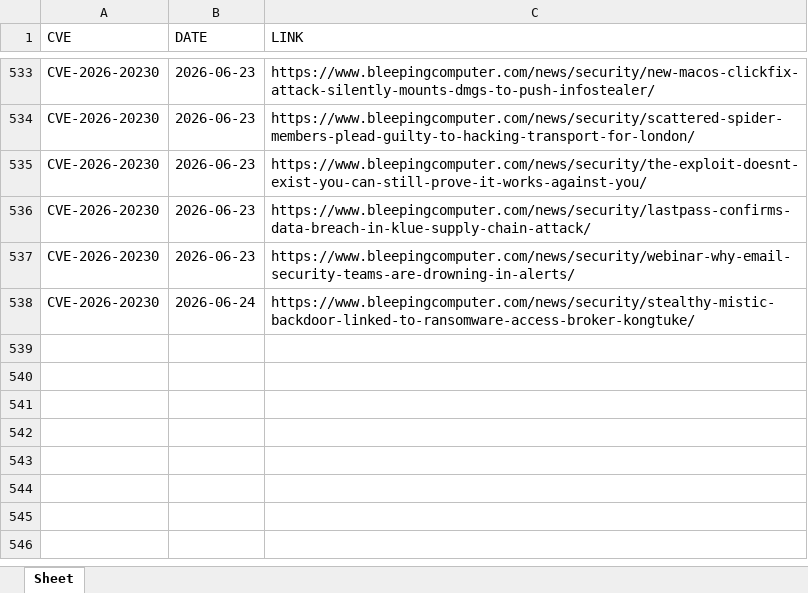
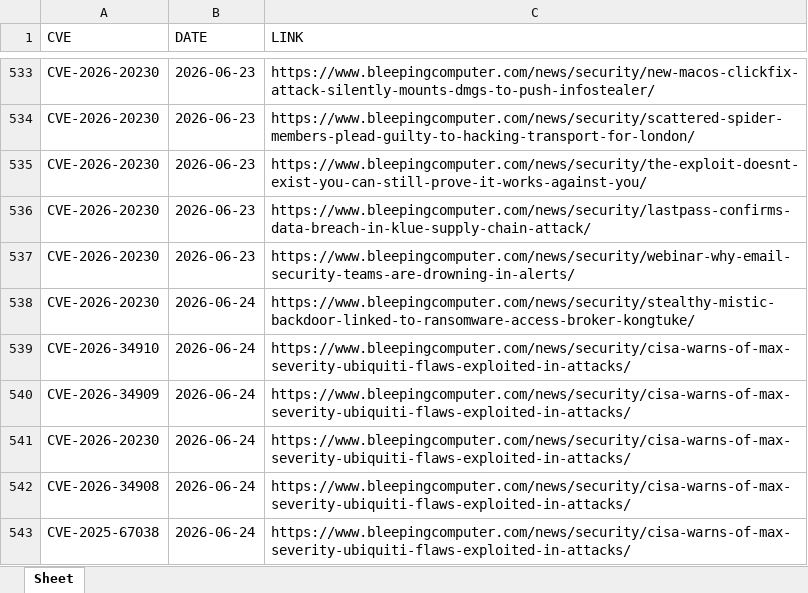
Before and after one commit to thanujbtech-lgtm/bleeping_cve, an Excel workbook: data.xlsx, sheet Sheet, drawn as a sheet; only a part is shown, gaps mark what is left out; values as stored, in another font and other column widths than the file's, no borders; the diff names each change by its address in the sheet, - before the commit and + after, or states it on an @@ line.

```diff
--- a/data.xlsx (sheet Sheet)
+++ b/data.xlsx (sheet Sheet)
+row 539: CVE-2026-34910 | 2026-06-24 | https://www.bleepingcomputer.com/news/security/cisa-warns-of-max-severity-ubiquiti-flaws-exploited-in-attacks/
+row 540: CVE-2026-34909 | 2026-06-24 | https://www.bleepingcomputer.com/news/security/cisa-warns-of-max-severity-ubiquiti-flaws-exploited-in-attacks/
+row 541: CVE-2026-20230 | 2026-06-24 | https://www.bleepingcomputer.com/news/security/cisa-warns-of-max-severity-ubiquiti-flaws-exploited-in-attacks/
+row 542: CVE-2026-34908 | 2026-06-24 | https://www.bleepingcomputer.com/news/security/cisa-warns-of-max-severity-ubiquiti-flaws-exploited-in-attacks/
+row 543: CVE-2025-67038 | 2026-06-24 | https://www.bleepingcomputer.com/news/security/cisa-warns-of-max-severity-ubiquiti-flaws-exploited-in-attacks/
```
